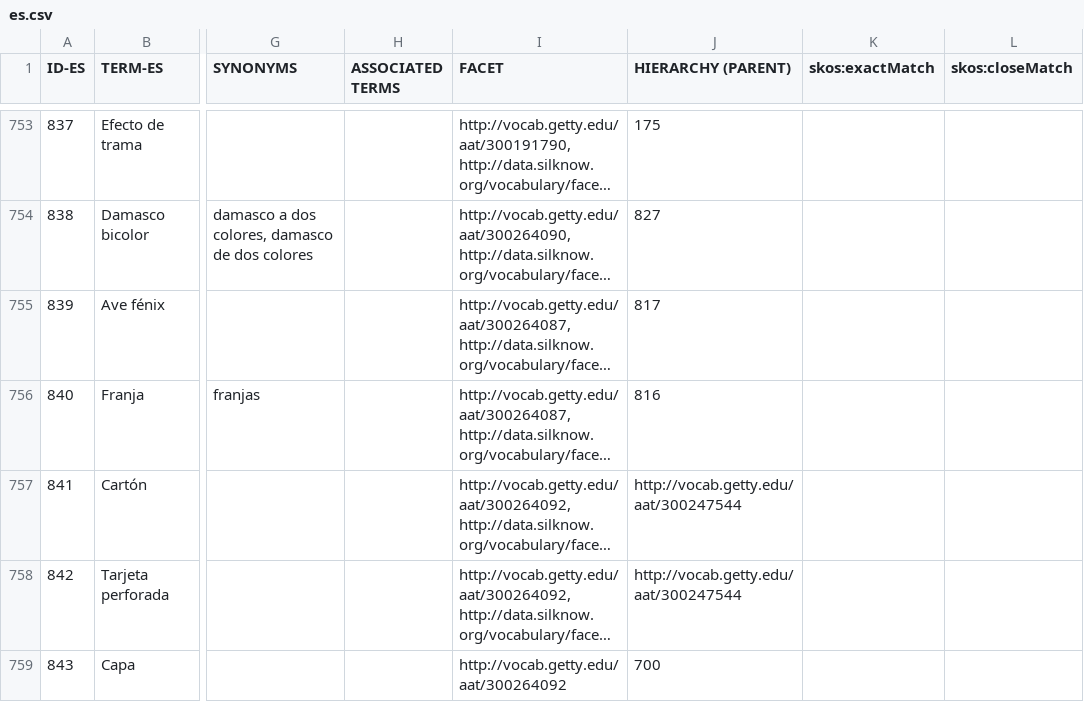
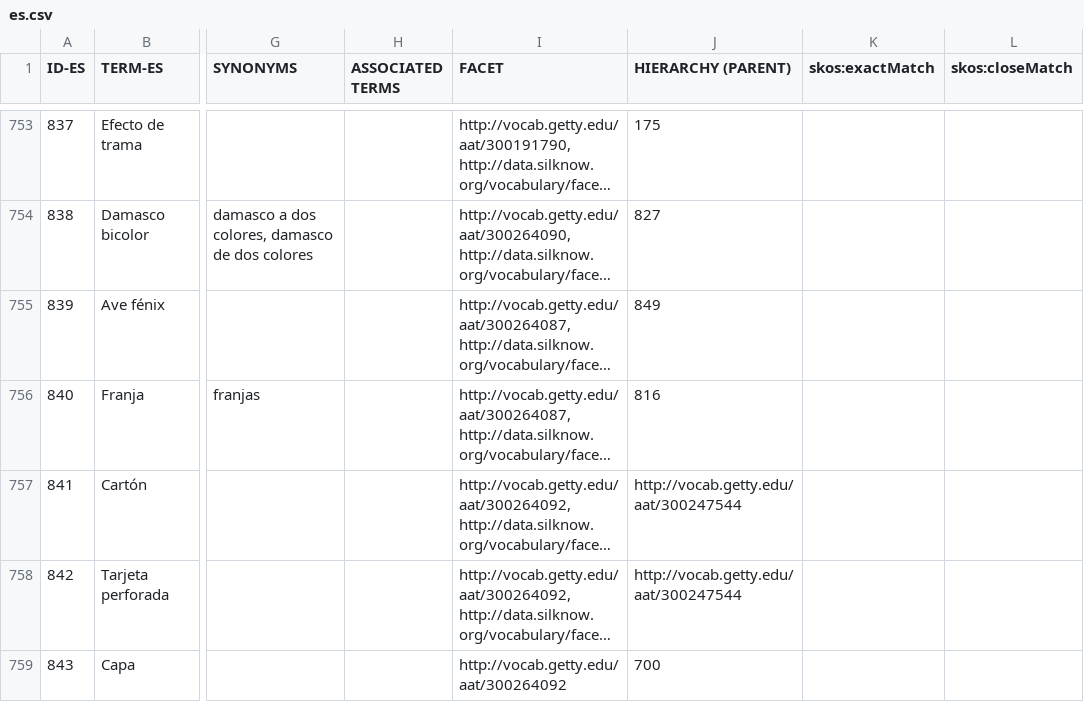
Before and after one commit to silknow/thesaurus, a CSV file: raw-data/es.csv, drawn as a sheet; only a part is shown, gaps mark what is left out; long unchanged cells end in …; the diff covers the shown part only; the diff names each change by its address in the sheet, - before the commit and + after, or states it on an @@ line.

```diff
--- a/raw-data/es.csv
+++ b/raw-data/es.csv
-J755 (HIERARCHY (PARENT)): 817
+J755 (HIERARCHY (PARENT)): 849
```
Also changed, not shown: 13 added rows, 1 removed row and 10 edited cells elsewhere in this file, raw-data/en.csv, raw-data/fr.csv, 6 other files.
